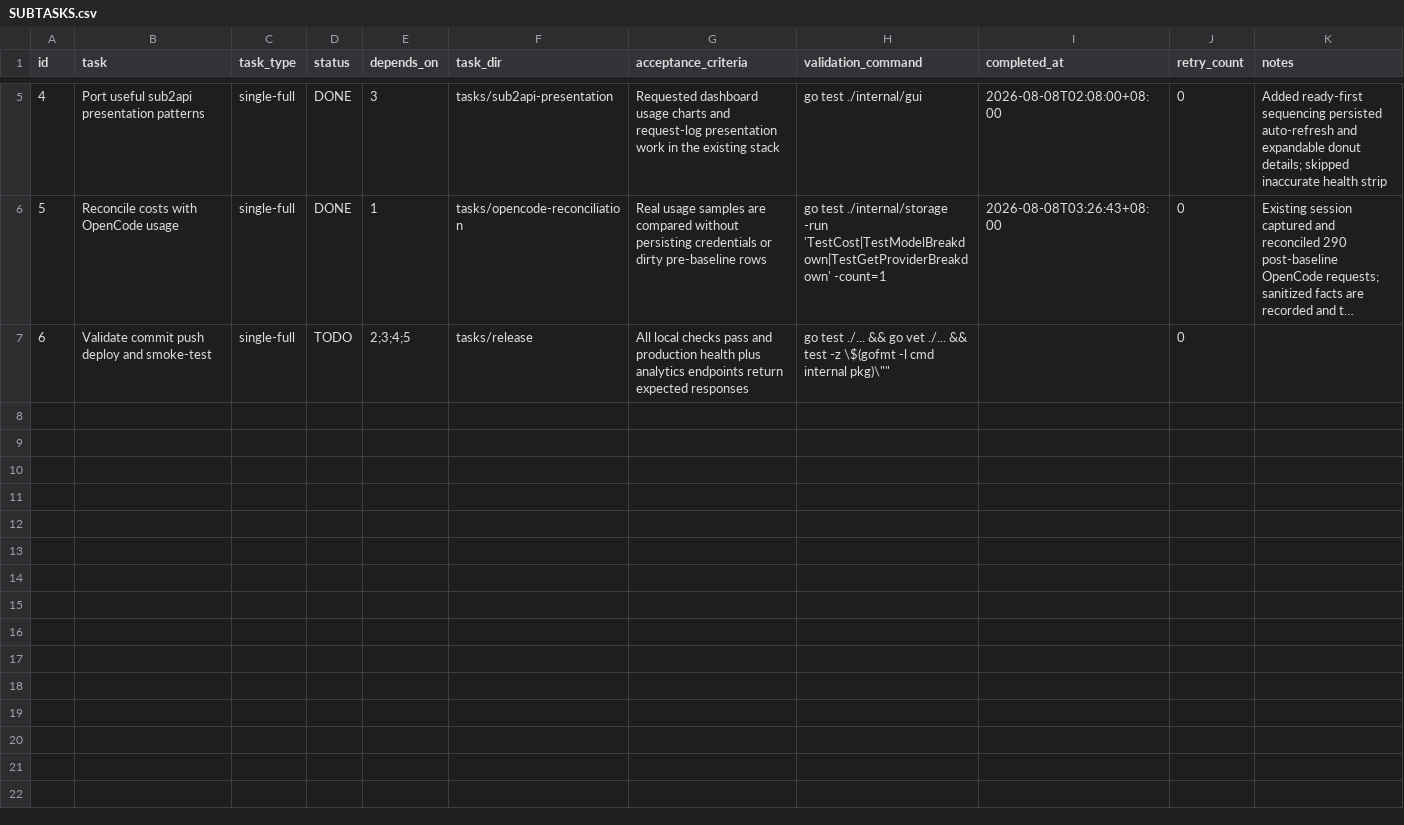
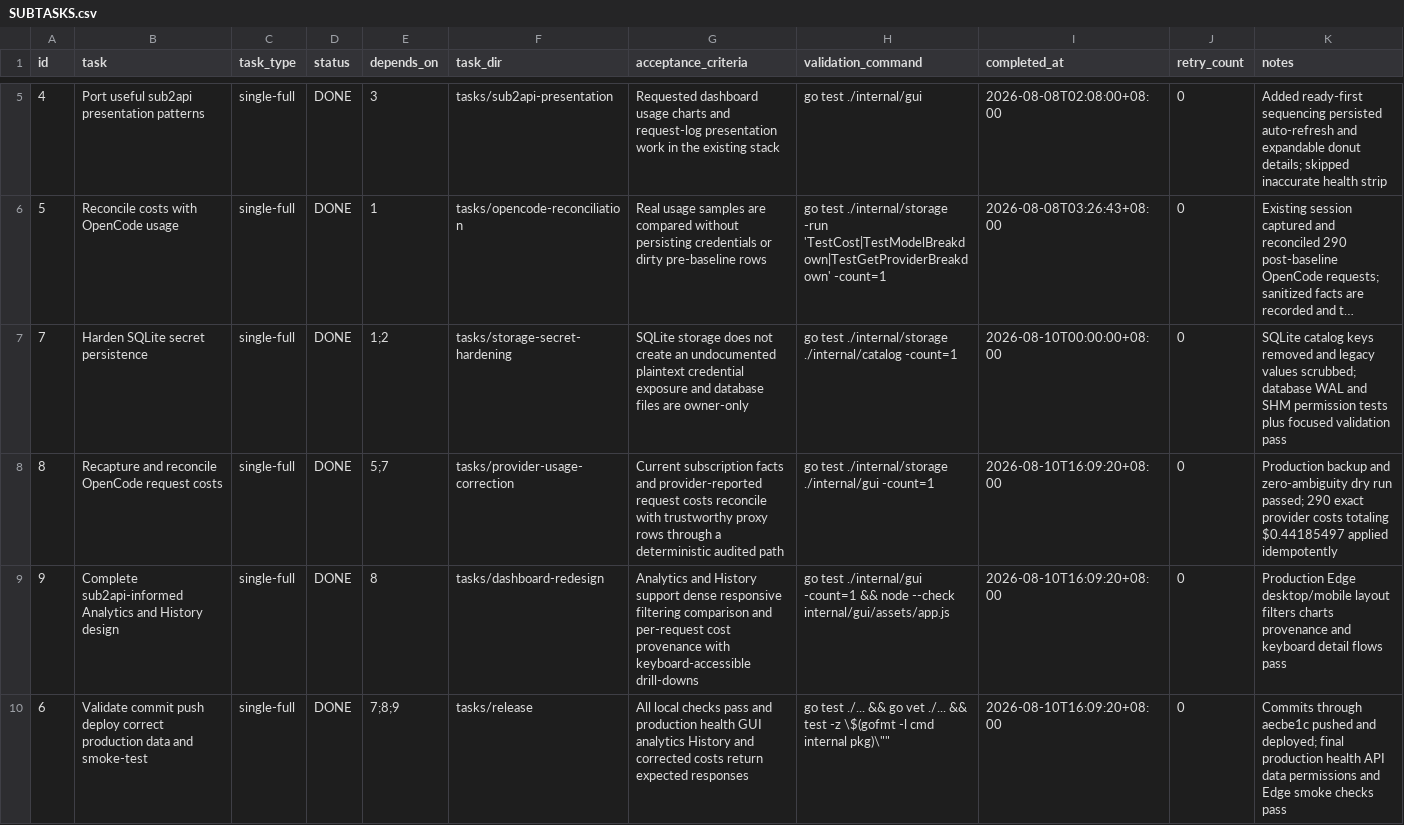
Before and after one commit to goodnightzsj/oc-go-cc, a CSV file: .codex-tasks/20260808-finish-claude-work/SUBTASKS.csv, drawn as a sheet; only a part is shown, gaps mark what is left out; long unchanged cells end in …; addresses are those after the commit; the diff names each change by its address in the sheet, - before the commit and + after, or states it on an @@ line.

Commit message:
chore: record completed production reconciliation

```diff
--- a/.codex-tasks/20260808-finish-claude-work/SUBTASKS.csv
+++ b/.codex-tasks/20260808-finish-claude-work/SUBTASKS.csv
+row 7: 7 | Harden SQLite secret persistence | single-full | DONE | 1;2 | tasks/storage-secret-hardening | SQLite storage does not create an undocumented plaintext credential exposure and database files are owner-only | go test ./internal/storage ./internal/catalog -count=1 | 2026-08-10T00:00:00+08:00 | 0 | SQLite catalog keys removed and legacy values scrubbed; database WAL and SHM permission tests plus focused validation pass
+row 8: 8 | Recapture and reconcile OpenCode request costs | single-full | DONE | 5;7 | tasks/provider-usage-correction | Current subscription facts and provider-reported request costs reconcile with trustworthy proxy rows through a deterministic audited path | go test ./internal/storage ./internal/gui -count=1 | 2026-08-10T16:09:20+08:00 | 0 | Production backup and zero-ambiguity dry run passed; 290 exact provider costs totaling $0.44185497 applied idempotently
+row 9: 9 | Complete sub2api-informed Analytics and History design | single-full | DONE | 8 | tasks/dashboard-redesign | Analytics and History support dense responsive filtering comparison and per-request cost provenance with keyboard-accessible drill-downs | go test ./internal/gui -count=1 && node --check internal/gui/assets/app.js | 2026-08-10T16:09:20+08:00 | 0 | Production Edge desktop/mobile layout filters charts provenance and keyboard detail flows pass
-B10 (task): …push deploy and smoke-test
+B10 (task): …push deploy correct production data and smoke-test
-D10 (status): TODO
+D10 (status): DONE
-E10 (depends_on): 2;3;4;5
+E10 (depends_on): 7;8;9
-G10 (acceptance_criteria): …production health plus analytics endpoints return expected…
+G10 (acceptance_criteria): …production health GUI analytics History and corrected costs return expected…
-I10 (completed_at): (empty)
+I10 (completed_at): 2026-08-10T16:09:20+08:00
-K10 (notes): (empty)
+K10 (notes): Commits through aecbe1c pushed and deployed; final production health API data permissions and Edge smoke checks pass
```
Also changed, not shown: .codex-tasks/20260808-finish-claude-work/tasks/release/TODO.csv, 13 other files.
